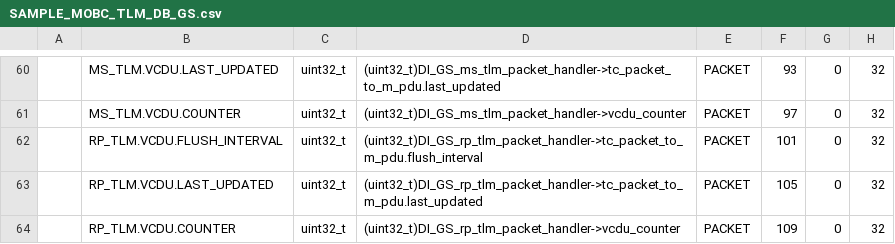
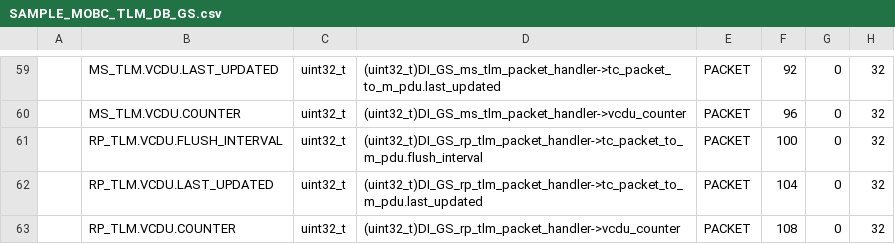
Before and after one commit to ut-issl/c2a-core, a CSV file: Examples/minimum_user/src/src_user/Settings/TlmCmd/DataBase/TLM_DB/calced_data/SAMPLE_MOBC_TLM_DB_GS.csv, drawn as a sheet; only a part is shown, gaps mark what is left out; addresses are those after the commit; the diff covers the shown part only; the diff names each change by its address in the sheet, - before the commit and + after, or states it on an @@ line.

```diff
--- a/Examples/minimum_user/src/src_user/Settings/TlmCmd/DataBase/TLM_DB/calced_data/SAMPLE_MOBC_TLM_DB_GS.csv
+++ b/Examples/minimum_user/src/src_user/Settings/TlmCmd/DataBase/TLM_DB/calced_data/SAMPLE_MOBC_TLM_DB_GS.csv
-F59: 93
+F59: 92
-F60: 97
+F60: 96
-F61: 101
+F61: 100
-F62: 105
+F62: 104
-F63: 109
+F63: 108
```
Also changed, not shown: 1 removed row and 27 edited cells elsewhere in this file, Examples/minimum_user/src/src_user/Settings/TlmCmd/DataBase/CMD_DB/SAMPLE_MOBC_CMD_DB_CMD_DB.csv, Examples/minimum_user/src/src_user/Settings/TlmCmd/DataBase/TLM_DB/SAMPLE_MOBC_TLM_DB_GS.csv, 7 other files.
